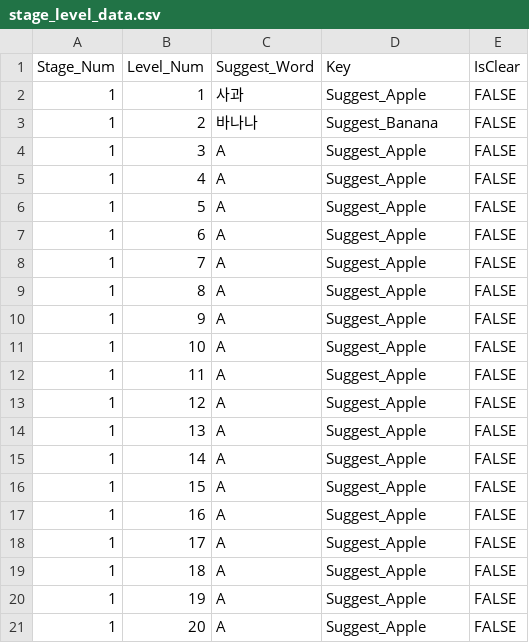
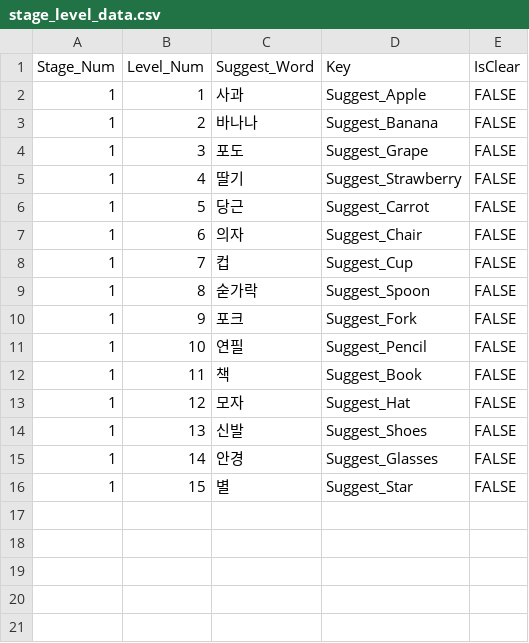
Before and after one commit to yesirsenic/Thinky_Wants_To_Guess, a CSV file: Thinky_Wants_To_Guess/Assets/Resources/stage_level_data.csv, drawn as a sheet.

```diff
--- a/Thinky_Wants_To_Guess/Assets/Resources/stage_level_data.csv
+++ b/Thinky_Wants_To_Guess/Assets/Resources/stage_level_data.csv
@@ -3,19 +3,14 @@
 1,2,바나나,Suggest_Banana,FALSE
-1,3,A,Suggest_Apple,FALSE
-1,4,A,Suggest_Apple,FALSE
-1,5,A,Suggest_Apple,FALSE
-1,6,A,Suggest_Apple,FALSE
-1,7,A,Suggest_Apple,FALSE
-1,8,A,Suggest_Apple,FALSE
-1,9,A,Suggest_Apple,FALSE
-1,10,A,Suggest_Apple,FALSE
-1,11,A,Suggest_Apple,FALSE
-1,12,A,Suggest_Apple,FALSE
-1,13,A,Suggest_Apple,FALSE
-1,14,A,Suggest_Apple,FALSE
-1,15,A,Suggest_Apple,FALSE
-1,16,A,Suggest_Apple,FALSE
-1,17,A,Suggest_Apple,FALSE
-1,18,A,Suggest_Apple,FALSE
-1,19,A,Suggest_Apple,FALSE
-1,20,A,Suggest_Apple,FALSE
+1,3,포도,Suggest_Grape,FALSE
+1,4,딸기,Suggest_Strawberry,FALSE
+1,5,당근,Suggest_Carrot,FALSE
+1,6,의자,Suggest_Chair,FALSE
+1,7,컵,Suggest_Cup,FALSE
+1,8,숟가락,Suggest_Spoon,FALSE
+1,9,포크,Suggest_Fork,FALSE
+1,10,연필,Suggest_Pencil,FALSE
+1,11,책,Suggest_Book,FALSE
+1,12,모자,Suggest_Hat,FALSE
+1,13,신발,Suggest_Shoes,FALSE
+1,14,안경,Suggest_Glasses,FALSE
+1,15,별,Suggest_Star,FALSE
```
Also changed, not shown: 1 other file.
